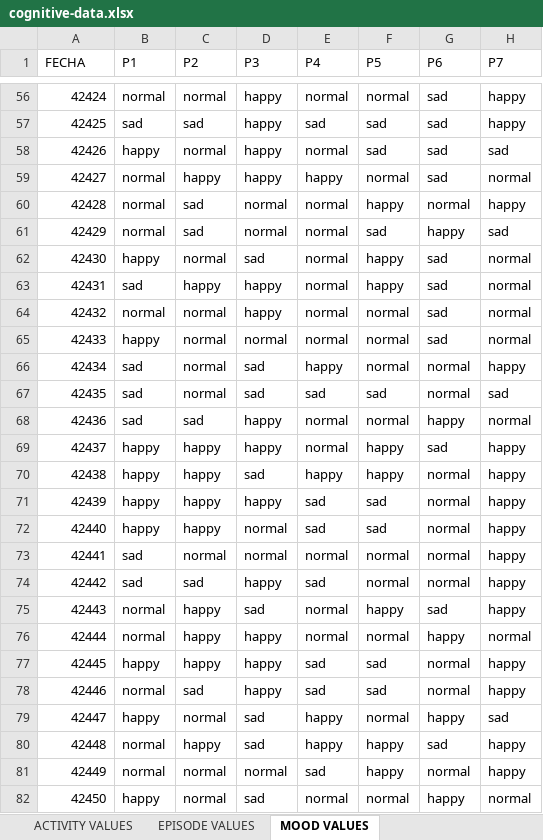
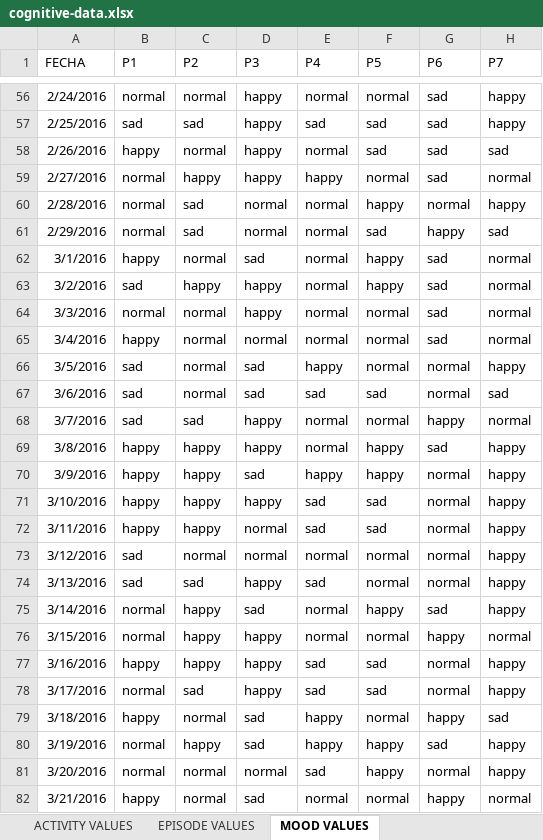
Before and after one commit to AdiletGaparov/mbd-bidw, an Excel workbook: ETL/DATA_INPUT/cognitive-data.xlsx, sheet MOOD VALUES, drawn as a sheet; only a part is shown, gaps mark what is left out; values as stored, in another font and other column widths than the file's, no borders; the diff covers the shown part only; the diff names each change by its address in the sheet, - before the commit and + after, or states it on an @@ line.

```diff
--- a/ETL/DATA_INPUT/cognitive-data.xlsx (sheet MOOD VALUES)
+++ b/ETL/DATA_INPUT/cognitive-data.xlsx (sheet MOOD VALUES)
-A56 (FECHA): 42424
+A56 (FECHA): 2/24/2016
-A57 (FECHA): 42425
+A57 (FECHA): 2/25/2016
-A58 (FECHA): 42426
+A58 (FECHA): 2/26/2016
-A59 (FECHA): 42427
+A59 (FECHA): 2/27/2016
-A60 (FECHA): 42428
+A60 (FECHA): 2/28/2016
-A61 (FECHA): 42429
+A61 (FECHA): 2/29/2016
-A62 (FECHA): 42430
+A62 (FECHA): 3/1/2016
-A63 (FECHA): 42431
+A63 (FECHA): 3/2/2016
-A64 (FECHA): 42432
+A64 (FECHA): 3/3/2016
-A65 (FECHA): 42433
+A65 (FECHA): 3/4/2016
-A66 (FECHA): 42434
+A66 (FECHA): 3/5/2016
-A67 (FECHA): 42435
+A67 (FECHA): 3/6/2016
-A68 (FECHA): 42436
+A68 (FECHA): 3/7/2016
-A69 (FECHA): 42437
+A69 (FECHA): 3/8/2016
-A70 (FECHA): 42438
+A70 (FECHA): 3/9/2016
-A71 (FECHA): 42439
+A71 (FECHA): 3/10/2016
-A72 (FECHA): 42440
+A72 (FECHA): 3/11/2016
-A73 (FECHA): 42441
+A73 (FECHA): 3/12/2016
-A74 (FECHA): 42442
+A74 (FECHA): 3/13/2016
-A75 (FECHA): 42443
+A75 (FECHA): 3/14/2016
-A76 (FECHA): 42444
+A76 (FECHA): 3/15/2016
-A77 (FECHA): 42445
+A77 (FECHA): 3/16/2016
-A78 (FECHA): 42446
+A78 (FECHA): 3/17/2016
-A79 (FECHA): 42447
+A79 (FECHA): 3/18/2016
-A80 (FECHA): 42448
+A80 (FECHA): 3/19/2016
-A81 (FECHA): 42449
+A81 (FECHA): 3/20/2016
-A82 (FECHA): 42450
+A82 (FECHA): 3/21/2016
```
Also changed, not shown: 339 edited cells elsewhere in this sheet, 15 other files.
